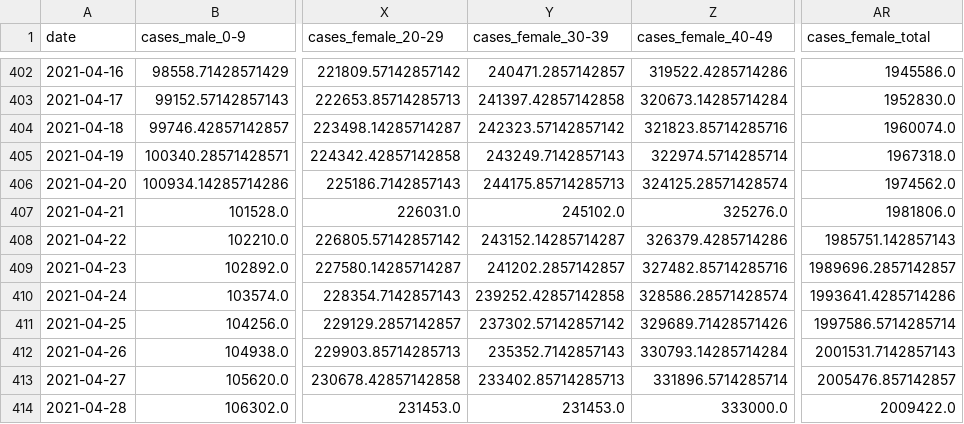
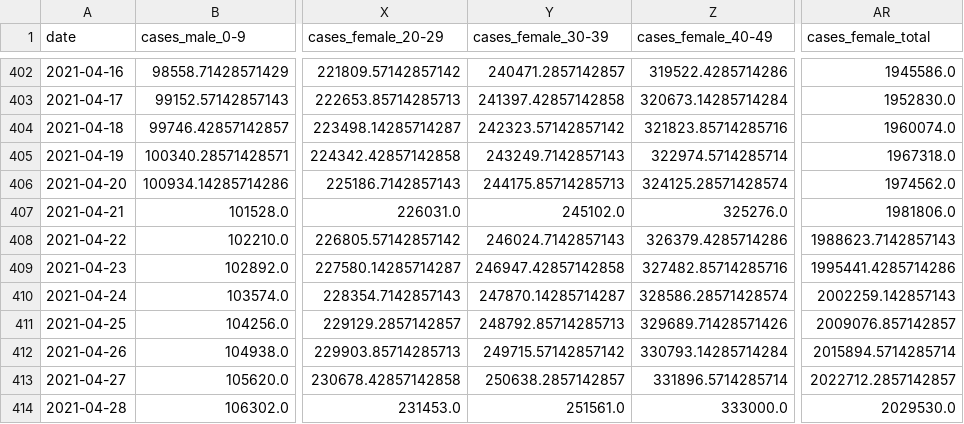
Before and after one commit to emazep/Machine-readable-Covid-19-ISS-data, a CSV file: data/italy_cases_deaths_by_age_sex_interp_linear.csv, drawn as a sheet; only a part is shown, gaps mark what is left out; the diff names each change by its address in the sheet, - before the commit and + after, or states it on an @@ line.

```diff
--- a/data/italy_cases_deaths_by_age_sex_interp_linear.csv
+++ b/data/italy_cases_deaths_by_age_sex_interp_linear.csv
-Y408 (cases_female_30-39): 243152.14285714287
+Y408 (cases_female_30-39): 246024.7142857143
-AR408 (cases_female_total): 1985751.142857143
+AR408 (cases_female_total): 1988623.7142857143
-Y409 (cases_female_30-39): 241202.2857142857
+Y409 (cases_female_30-39): 246947.42857142858
-AR409 (cases_female_total): 1989696.2857142857
+AR409 (cases_female_total): 1995441.4285714286
-Y410 (cases_female_30-39): 239252.42857142858
+Y410 (cases_female_30-39): 247870.14285714287
-AR410 (cases_female_total): 1993641.4285714286
+AR410 (cases_female_total): 2002259.142857143
-Y411 (cases_female_30-39): 237302.57142857142
+Y411 (cases_female_30-39): 248792.85714285713
-AR411 (cases_female_total): 1997586.5714285714
+AR411 (cases_female_total): 2009076.857142857
-Y412 (cases_female_30-39): 235352.7142857143
+Y412 (cases_female_30-39): 249715.57142857142
-AR412 (cases_female_total): 2001531.7142857143
+AR412 (cases_female_total): 2015894.5714285714
-Y413 (cases_female_30-39): 233402.85714285713
+Y413 (cases_female_30-39): 250638.2857142857
-AR413 (cases_female_total): 2005476.857142857
+AR413 (cases_female_total): 2022712.2857142857
-Y414 (cases_female_30-39): 231453.0
+Y414 (cases_female_30-39): 251561.0
-AR414 (cases_female_total): 2009422.0
+AR414 (cases_female_total): 2029530.0
```
Also changed, not shown: data/italy_cases_deaths_by_age_sex.csv, data/italy_cases_deaths_by_age_sex_interp_cubic.csv, 1 other file.
